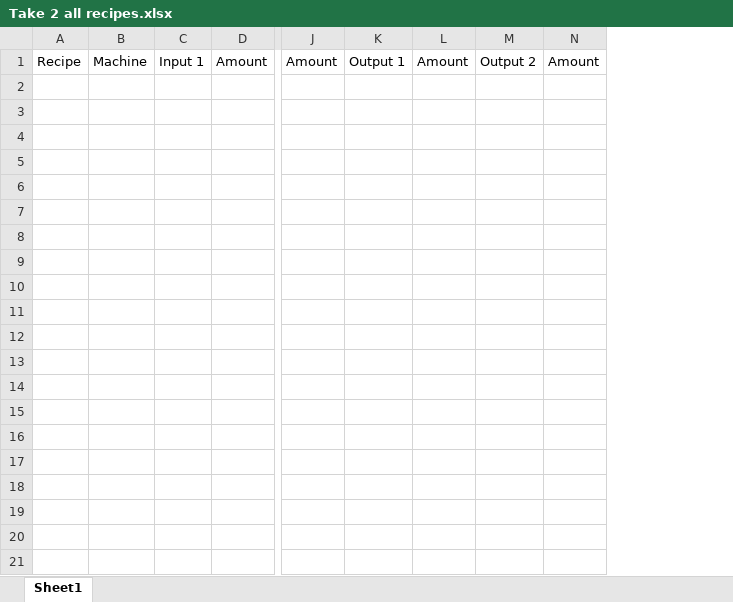
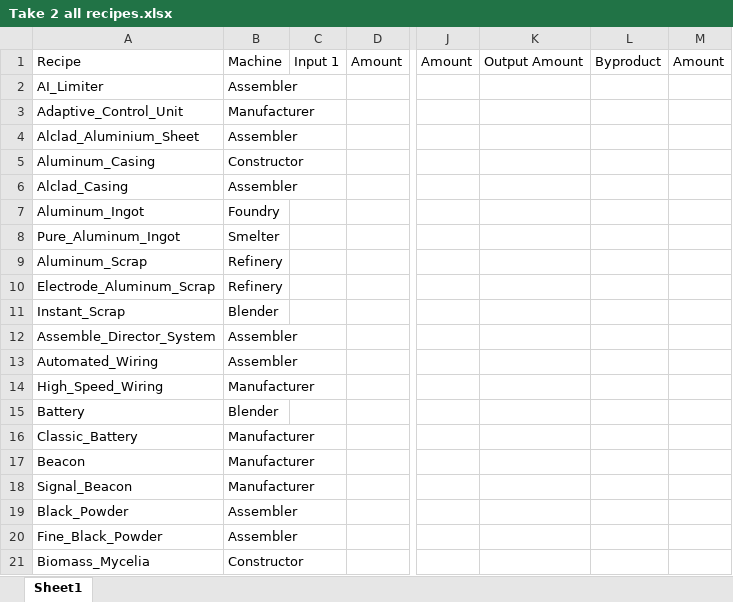
Before and after one commit to Bluesy1/satisfactory-calc-personal, an Excel workbook: Take 2 all recipes.xlsx, sheet Sheet1, drawn as a sheet; only a part is shown, gaps mark what is left out; values as stored, in another font and other column widths than the file's, no borders; removed rows and columns are numbered as before the commit, all else as after; rows hold the shown columns only; the diff covers the shown part only; the diff names each change by its address in the sheet, - before the commit and + after, or states it on an @@ line.

Commit message:
Update Take 2 all recipes.xlsx

```diff
--- a/Take 2 all recipes.xlsx (sheet Sheet1)
+++ b/Take 2 all recipes.xlsx (sheet Sheet1)
-column A, row 1: Recipe
-column B, row 1: Machine
+column A, row 1: Recipe
+column B, row 1: Machine
-column K, row 1: Output 1
-column L, row 1: Amount
-column M, row 1: Output 2
+column K, row 1: Output Amount
+column L, row 1: Byproduct
+row 2: AI_Limiter | Assembler
+row 3: Adaptive_Control_Unit | Manufacturer
+row 4: Alclad_Aluminium_Sheet | Assembler
+row 5: Aluminum_Casing | Constructor
+row 6: Alclad_Casing | Assembler
+row 7: Aluminum_Ingot | Foundry
+row 8: Pure_Aluminum_Ingot | Smelter
+row 9: Aluminum_Scrap | Refinery
+row 10: Electrode_Aluminum_Scrap | Refinery
+row 11: Instant_Scrap | Blender
+row 12: Assemble_Director_System | Assembler
+row 13: Automated_Wiring | Assembler
+row 14: High_Speed_Wiring | Manufacturer
+row 15: Battery | Blender
+row 16: Classic_Battery | Manufacturer
+row 17: Beacon | Manufacturer
+row 18: Signal_Beacon | Manufacturer
+row 19: Black_Powder | Assembler
+row 20: Fine_Black_Powder | Assembler
+row 21: Biomass_Mycelia | Constructor
```
Also changed, not shown: 169 added rows elsewhere in this sheet.
